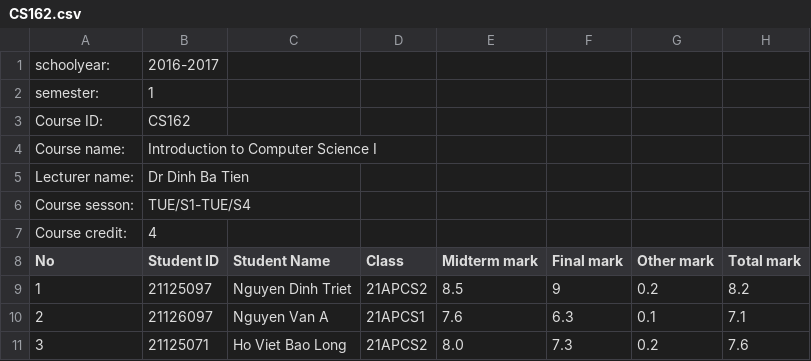
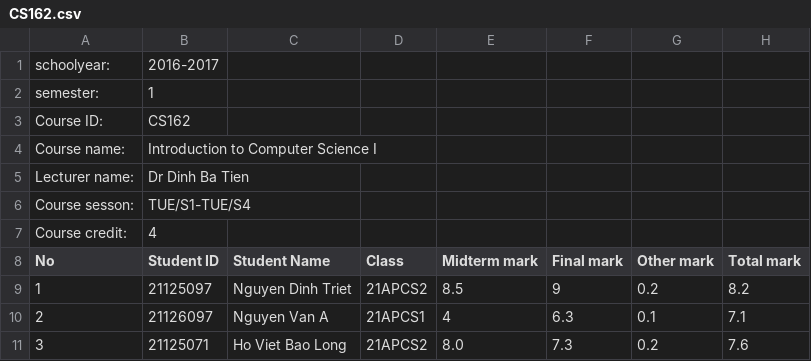
Before and after one commit to trietng/portal-group9, a CSV file: data/Scoreboard/2022-2023/Sem 1/CS162.csv, drawn as a sheet.

Commit message:
Bug fixes for scoreboard

```diff
--- a/data/Scoreboard/2022-2023/Sem 1/CS162.csv
+++ b/data/Scoreboard/2022-2023/Sem 1/CS162.csv
@@ -9,3 +9,3 @@ No;Student ID;Student Name;Class;Midterm mark;Final mark;Other mark;Total mark
 1;21125097;Nguyen Dinh Triet;21APCS2;8.5;9;0.2;8.2
-2;21126097;Nguyen Van A;21APCS1;7.6;6.3;0.1;7.1
+2;21126097;Nguyen Van A;21APCS1;4;6.3;0.1;7.1
 3;21125071;Ho Viet Bao Long;21APCS2;8.0;7.3;0.2;7.6
```
Also changed, not shown: 16 other files.
